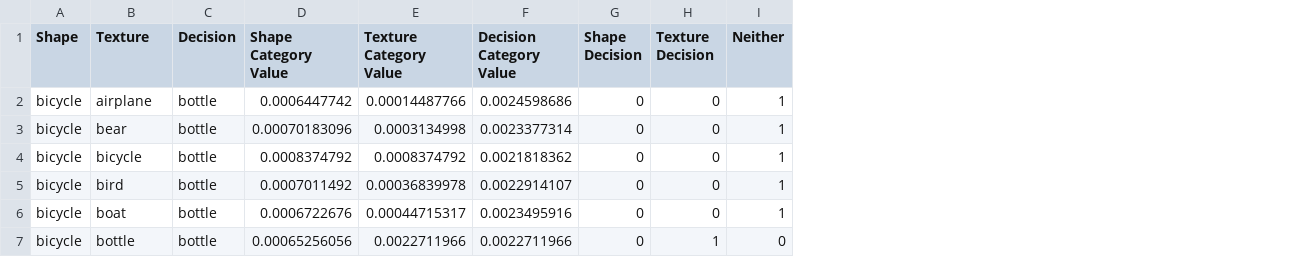
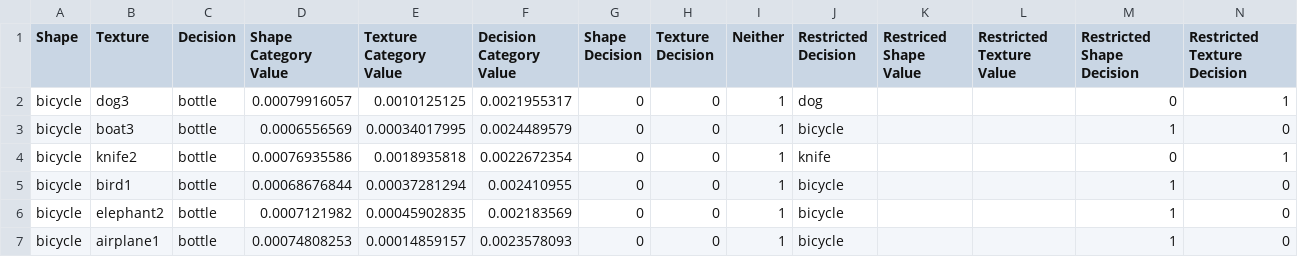
Before and after one commit to alexatartaglini/developmental-shape-bias, a CSV file: results/resnet50/bicycle.csv, drawn as a sheet; only a part is shown; the diff covers the shown part only; the diff names each change by its address in the sheet, - before the commit and + after, or states it on an @@ line.

```diff
--- a/results/resnet50/bicycle.csv
+++ b/results/resnet50/bicycle.csv
+column J (Restricted Decision), rows 2-7: dog | bicycle | knife | bicycle | bicycle | bicycle
+column K (Restriced Shape Value), empty
+column L (Restricted Texture Value), empty
+column M (Restricted Shape Decision), rows 2-7: 0 | 1 | 0 | 1 | 1 | 1
+column N (Restricted Texture Decision), rows 2-7: 1 | 0 | 1 | 0 | 0 | 0
-B2 (Texture): airplane
+B2 (Texture): dog3
-D2 (Shape Category Value): 0.0006447742
+D2 (Shape Category Value): 0.00079916057
-E2 (Texture Category Value): 0.00014487766
+E2 (Texture Category Value): 0.0010125125
-F2 (Decision Category Value): 0.0024598686
+F2 (Decision Category Value): 0.0021955317
-B3 (Texture): bear
+B3 (Texture): boat3
-D3 (Shape Category Value): 0.00070183096
+D3 (Shape Category Value): 0.0006556569
-E3 (Texture Category Value): 0.0003134998
+E3 (Texture Category Value): 0.00034017995
-F3 (Decision Category Value): 0.0023377314
+F3 (Decision Category Value): 0.0024489579
-B4 (Texture): bicycle
+B4 (Texture): knife2
-D4 (Shape Category Value): 0.0008374792
+D4 (Shape Category Value): 0.00076935586
-E4 (Texture Category Value): 0.0008374792
+E4 (Texture Category Value): 0.0018935818
-F4 (Decision Category Value): 0.0021818362
+F4 (Decision Category Value): 0.0022672354
-B5 (Texture): bird
+B5 (Texture): bird1
-D5 (Shape Category Value): 0.0007011492
+D5 (Shape Category Value): 0.00068676844
-E5 (Texture Category Value): 0.00036839978
+E5 (Texture Category Value): 0.00037281294
-F5 (Decision Category Value): 0.0022914107
+F5 (Decision Category Value): 0.002410955
-B6 (Texture): boat
+B6 (Texture): elephant2
-D6 (Shape Category Value): 0.0006722676
+D6 (Shape Category Value): 0.0007121982
-E6 (Texture Category Value): 0.00044715317
+E6 (Texture Category Value): 0.00045902835
-F6 (Decision Category Value): 0.0023495916
+F6 (Decision Category Value): 0.002183569
-B7 (Texture): bottle
+B7 (Texture): airplane1
-D7 (Shape Category Value): 0.00065256056
+D7 (Shape Category Value): 0.00074808253
-E7 (Texture Category Value): 0.0022711966
+E7 (Texture Category Value): 0.00014859157
-F7 (Decision Category Value): 0.0022711966
+F7 (Decision Category Value): 0.0023578093
-H7 (Texture Decision): 1
+H7 (Texture Decision): 0
-I7 (Neither): 0
+I7 (Neither): 1
```
Also changed, not shown: 2 added rows and 40 edited cells elsewhere in this file, results/resnet50/airplane.csv, results/resnet50/boat.csv, 35 other files.
